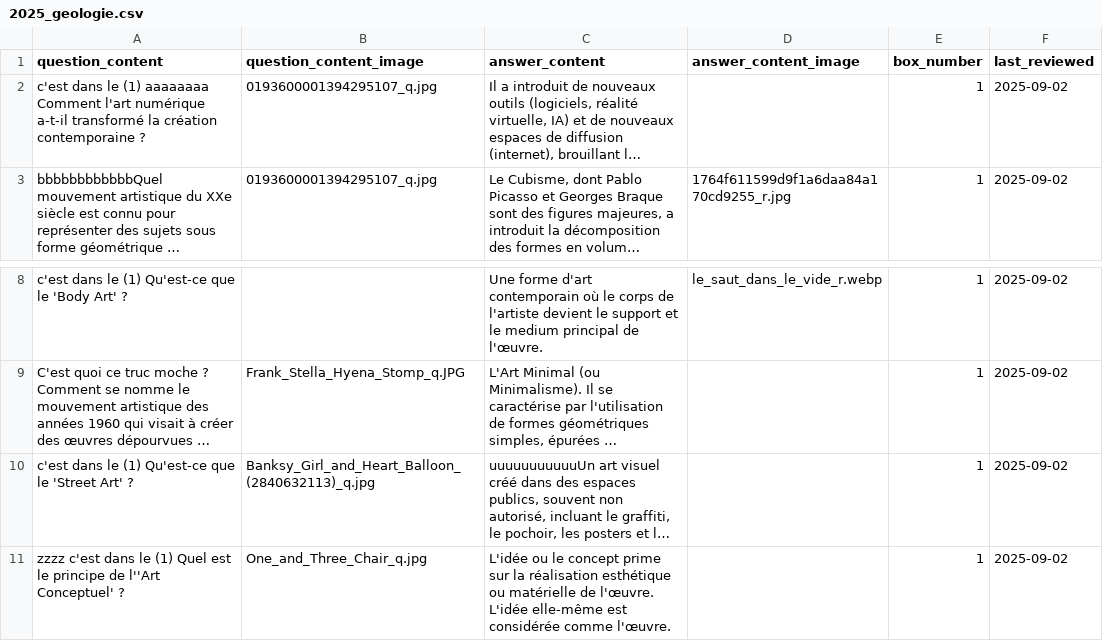
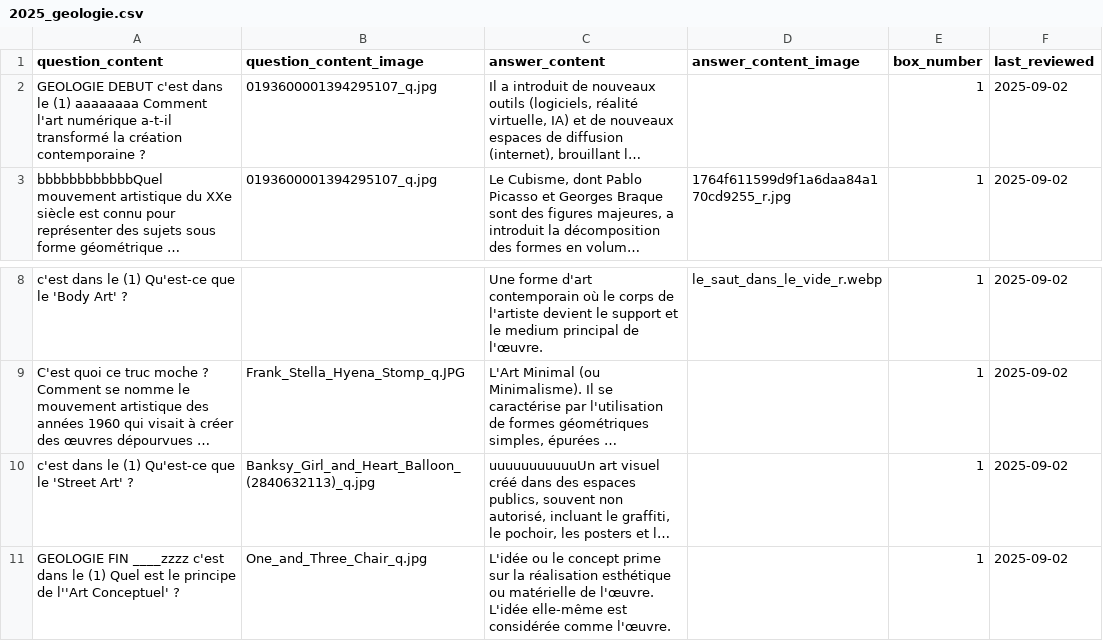
Before and after one commit to wphdsix/testleitnercodex, a CSV file: docs/2025_geologie.csv, drawn as a sheet; only a part is shown, gaps mark what is left out; long unchanged cells end in …; the diff names each change by its address in the sheet, - before the commit and + after, or states it on an @@ line.

Commit message:
Update 2025_geologie.csv

```diff
--- a/docs/2025_geologie.csv
+++ b/docs/2025_geologie.csv
-A2 (question_content): c'est dans…
+A2 (question_content): GEOLOGIE DEBUT c'est dans…
-A11 (question_content): zzzz c'est dans…
+A11 (question_content): GEOLOGIE FIN ____zzzz c'est dans…
```
